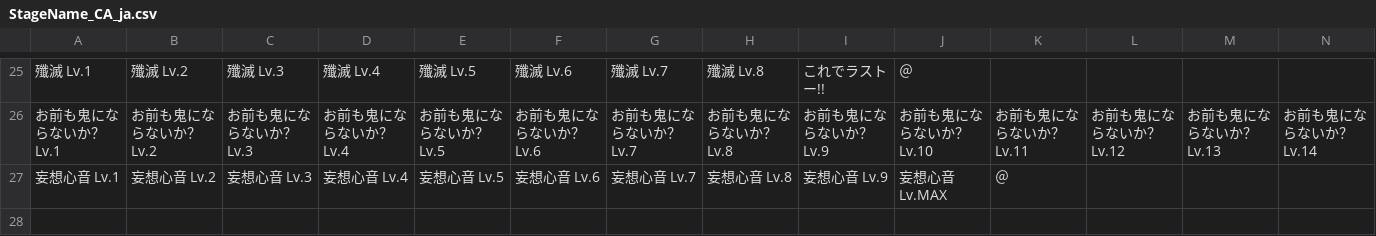
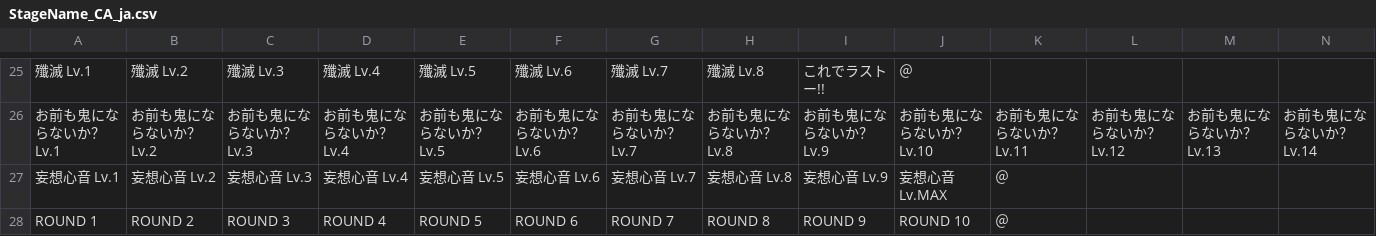
Before and after one commit to sinsuirakv0/KBC-rakv0-line-bot, a CSV file: data/search/StageName_CA_ja.csv, drawn as a sheet; only a part is shown, gaps mark what is left out; rows hold the shown columns only; the diff names each change by its address in the sheet, - before the commit and + after, or states it on an @@ line.

```diff
--- a/data/search/StageName_CA_ja.csv
+++ b/data/search/StageName_CA_ja.csv
+row 28: ROUND 1 | ROUND 2 | ROUND 3 | ROUND 4 | ROUND 5 | ROUND 6 | ROUND 7 | ROUND 8 | ROUND 9 | ROUND 10 | ＠
```
Also changed, not shown: data/search/Map_Name.csv, data/search/StageName_A_ja.csv, 9 other files.
